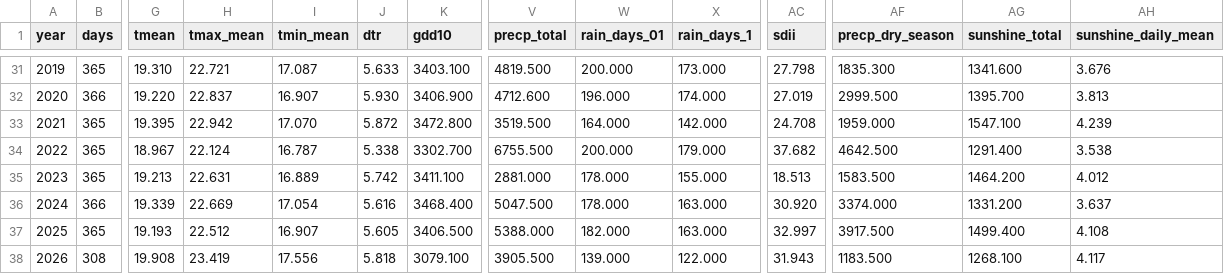
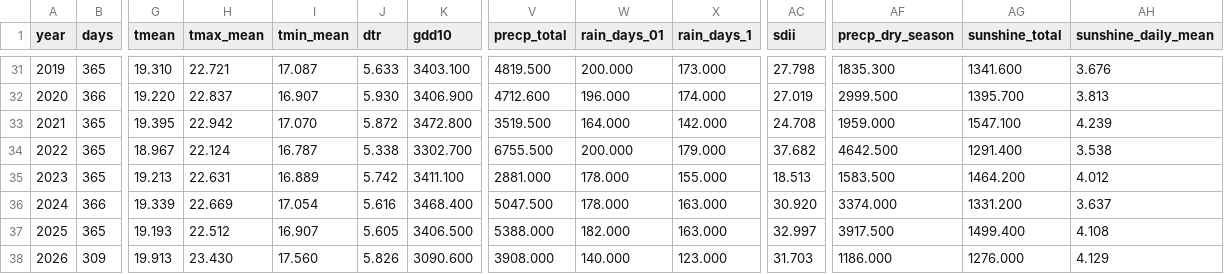
Before and after one commit to BunnyTailGra22/Five-Great-Elements, a CSV file: data/processed/466930_annual.csv, drawn as a sheet; only a part is shown, gaps mark what is left out; the diff covers the shown part only; the diff names each change by its address in the sheet, - before the commit and + after, or states it on an @@ line.

```diff
--- a/data/processed/466930_annual.csv
+++ b/data/processed/466930_annual.csv
-B38 (days): 308
+B38 (days): 309
-G38 (tmean): 19.908
+G38 (tmean): 19.913
-H38 (tmax_mean): 23.419
+H38 (tmax_mean): 23.430
-I38 (tmin_mean): 17.556
+I38 (tmin_mean): 17.560
-J38 (dtr): 5.818
+J38 (dtr): 5.826
-K38 (gdd10): 3079.100
+K38 (gdd10): 3090.600
-V38 (precp_total): 3905.500
+V38 (precp_total): 3908.000
-W38 (rain_days_01): 139.000
+W38 (rain_days_01): 140.000
-X38 (rain_days_1): 122.000
+X38 (rain_days_1): 123.000
-AC38 (sdii): 31.943
+AC38 (sdii): 31.703
-AF38 (precp_dry_season): 1183.500
+AF38 (precp_dry_season): 1186.000
-AG38 (sunshine_total): 1268.100
+AG38 (sunshine_total): 1276.000
-AH38 (sunshine_daily_mean): 4.117
+AH38 (sunshine_daily_mean): 4.129
```
Also changed, not shown: 1 edited cell elsewhere in this file, data/processed/82A750_annual.csv, data/processed/82A750_coverage.csv, 11 other files.
